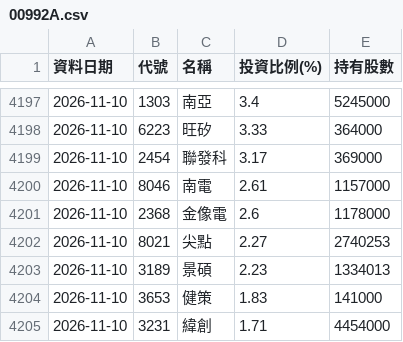
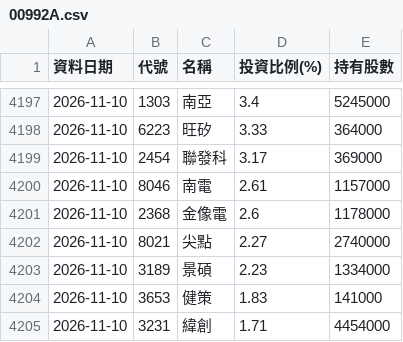
Before and after one commit to Ken61089/etf-tracker, a CSV file: docs/archive/00992A.csv, drawn as a sheet; only a part is shown, gaps mark what is left out; the diff covers the shown part only.

```diff
--- a/docs/archive/00992A.csv
+++ b/docs/archive/00992A.csv
@@ -4201,4 +4201,4 @@
 2026-11-10,2368,金像電,2.6,1178000
-2026-11-10,8021,尖點,2.27,2740253
-2026-11-10,3189,景碩,2.23,1334013
+2026-11-10,8021,尖點,2.27,2740000
+2026-11-10,3189,景碩,2.23,1334000
 2026-11-10,3653,健策,1.83,141000
```
Also changed, not shown: 1 added row, 1 removed row, 1 moved row and 3 edited cells elsewhere in this file, docs/archive/00403A.csv, docs/archive/00981A.csv, 14 other files.
